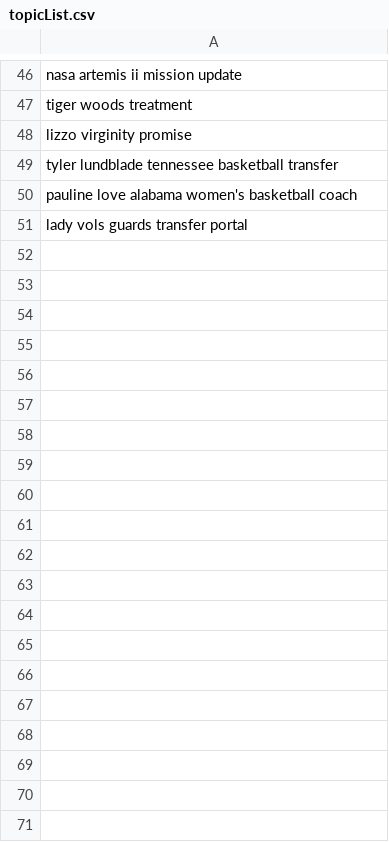
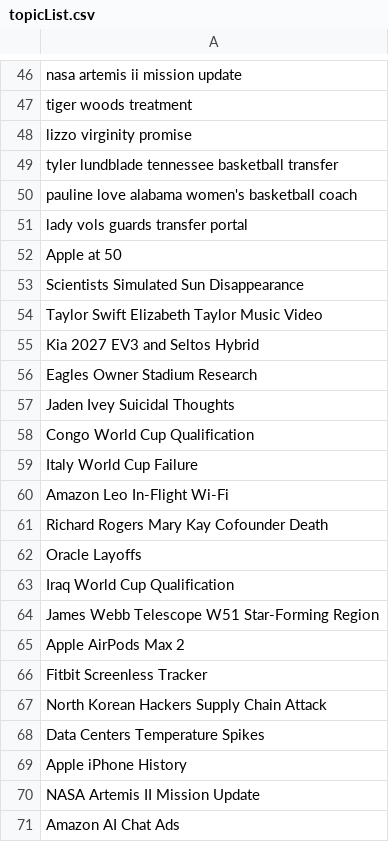
Before and after one commit to RedTeamCapstoneProject/Capstone, a CSV file: AI/Grouping/topicList.csv, drawn as a sheet; only a part is shown, gaps mark what is left out; the diff covers the shown part only; the diff names each change by its address in the sheet, - before the commit and + after, or states it on an @@ line.

```diff
--- a/AI/Grouping/topicList.csv
+++ b/AI/Grouping/topicList.csv
+row 52: Apple at 50
+row 53: Scientists Simulated Sun Disappearance
+row 54: Taylor Swift Elizabeth Taylor Music Video
+row 55: Kia 2027 EV3 and Seltos Hybrid
+row 56: Eagles Owner Stadium Research
+row 57: Jaden Ivey Suicidal Thoughts
+row 58: Congo World Cup Qualification
+row 59: Italy World Cup Failure
+row 60: Amazon Leo In-Flight Wi-Fi
+row 61: Richard Rogers Mary Kay Cofounder Death
+row 62: Oracle Layoffs
+row 63: Iraq World Cup Qualification
+row 64: James Webb Telescope W51 Star-Forming Region
+row 65: Apple AirPods Max 2
+row 66: Fitbit Screenless Tracker
+row 67: North Korean Hackers Supply Chain Attack
+row 68: Data Centers Temperature Spikes
+row 69: Apple iPhone History
+row 70: NASA Artemis II Mission Update
+row 71: Amazon AI Chat Ads
```
Also changed, not shown: 93 added rows elsewhere in this file, 1 other file.
